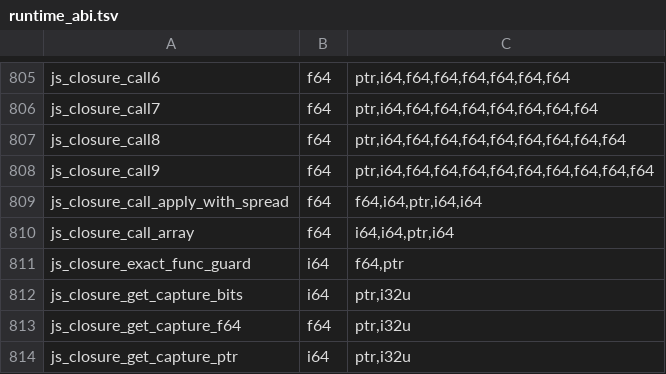
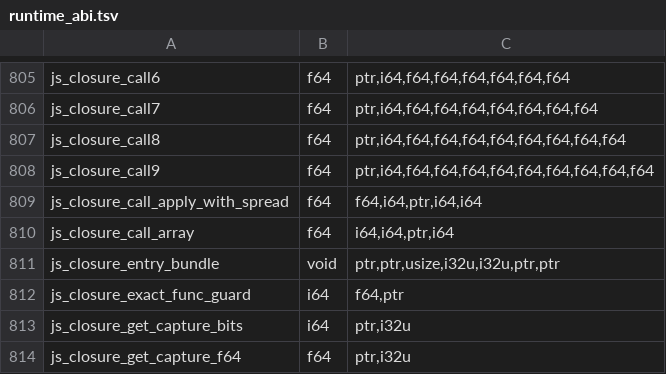
Before and after one commit to Gautown/perry, a TSV file: crates/perry-codegen/src/wasm32/runtime_abi.tsv, drawn as a sheet; only a part is shown, gaps mark what is left out; the shorter side is filled out with more unchanged rows; the diff names each change by its address in the sheet, - before the commit and + after, or states it on an @@ line.

Commit message:
perf: enter rest and arity-mismatched closures in the callee

```diff
--- a/crates/perry-codegen/src/wasm32/runtime_abi.tsv
+++ b/crates/perry-codegen/src/wasm32/runtime_abi.tsv
+row 811: js_closure_entry_bundle | void | ptr,ptr,usize,i32u,i32u,ptr,ptr
```
Also changed, not shown: 15 other files.
